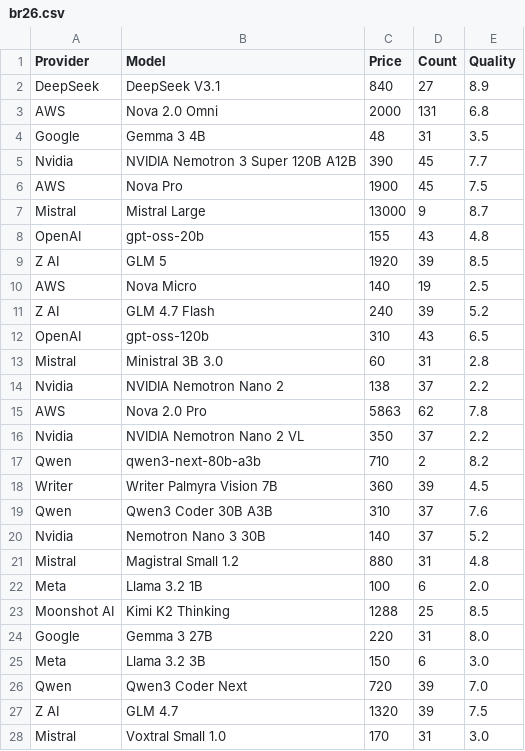
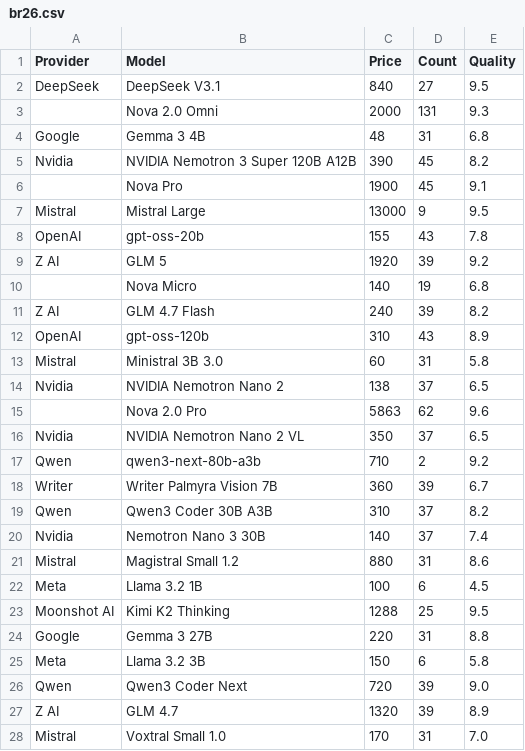
Before and after one commit to ckhung/scatplot, a CSV file: llm/br26.csv, drawn as a sheet; only a part is shown; the diff covers the shown part only.

Commit message:
replace gemini generated est. by chatgpt generated est.

```diff
--- a/llm/br26.csv
+++ b/llm/br26.csv
@@ -1,28 +1,28 @@
 Provider,Model,Price,Count,Quality
-DeepSeek,DeepSeek V3.1,840,27,8.9
-AWS,Nova 2.0 Omni,2000,131,6.8
-Google,Gemma 3 4B,48,31,3.5
-Nvidia,NVIDIA Nemotron 3 Super 120B A12B,390,45,7.7
-AWS,Nova Pro,1900,45,7.5
-Mistral,Mistral Large,13000,9,8.7
-OpenAI,gpt-oss-20b,155,43,4.8
-Z AI,GLM 5,1920,39,8.5
-AWS,Nova Micro,140,19,2.5
-Z AI,GLM 4.7 Flash,240,39,5.2
-OpenAI,gpt-oss-120b,310,43,6.5
-Mistral,Ministral 3B 3.0,60,31,2.8
-Nvidia,NVIDIA Nemotron Nano 2,138,37,2.2
-AWS,Nova 2.0 Pro,5863,62,7.8
-Nvidia,NVIDIA Nemotron Nano 2 VL,350,37,2.2
-Qwen,qwen3-next-80b-a3b,710,2,8.2
-Writer,Writer Palmyra Vision 7B,360,39,4.5
-Qwen,Qwen3 Coder 30B A3B,310,37,7.6
-Nvidia,Nemotron Nano 3 30B,140,37,5.2
-Mistral,Magistral Small 1.2,880,31,4.8
-Meta,Llama 3.2 1B,100,6,2.0
-Moonshot AI,Kimi K2 Thinking,1288,25,8.5
-Google,Gemma 3 27B,220,31,8.0
-Meta,Llama 3.2 3B,150,6,3.0
-Qwen,Qwen3 Coder Next,720,39,7.0
-Z AI,GLM 4.7,1320,39,7.5
-Mistral,Voxtral Small 1.0,170,31,3.0
+DeepSeek,DeepSeek V3.1,840,27,9.5
+,Nova 2.0 Omni,2000,131,9.3
+Google,Gemma 3 4B,48,31,6.8
+Nvidia,NVIDIA Nemotron 3 Super 120B A12B,390,45,8.2
+,Nova Pro,1900,45,9.1
+Mistral,Mistral Large,13000,9,9.5
+OpenAI,gpt-oss-20b,155,43,7.8
+Z AI,GLM 5,1920,39,9.2
+,Nova Micro,140,19,6.8
+Z AI,GLM 4.7 Flash,240,39,8.2
+OpenAI,gpt-oss-120b,310,43,8.9
+Mistral,Ministral 3B 3.0,60,31,5.8
+Nvidia,NVIDIA Nemotron Nano 2,138,37,6.5
+,Nova 2.0 Pro,5863,62,9.6
+Nvidia,NVIDIA Nemotron Nano 2 VL,350,37,6.5
+Qwen,qwen3-next-80b-a3b,710,2,9.2
+Writer,Writer Palmyra Vision 7B,360,39,6.7
+Qwen,Qwen3 Coder 30B A3B,310,37,8.2
+Nvidia,Nemotron Nano 3 30B,140,37,7.4
+Mistral,Magistral Small 1.2,880,31,8.6
+Meta,Llama 3.2 1B,100,6,4.5
+Moonshot AI,Kimi K2 Thinking,1288,25,9.5
+Google,Gemma 3 27B,220,31,8.8
+Meta,Llama 3.2 3B,150,6,5.8
+Qwen,Qwen3 Coder Next,720,39,9.0
+Z AI,GLM 4.7,1320,39,8.9
+Mistral,Voxtral Small 1.0,170,31,7.0
```
Also changed, not shown: 51 edited cells elsewhere in this file.
